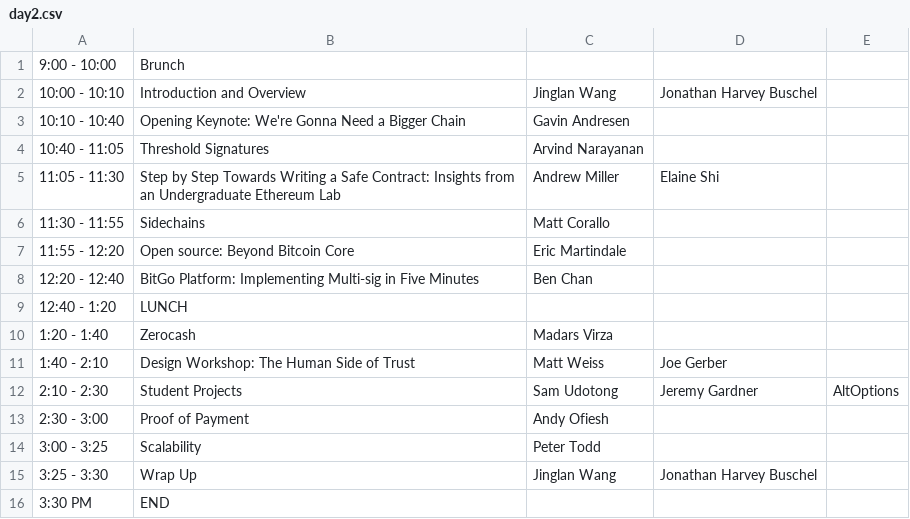
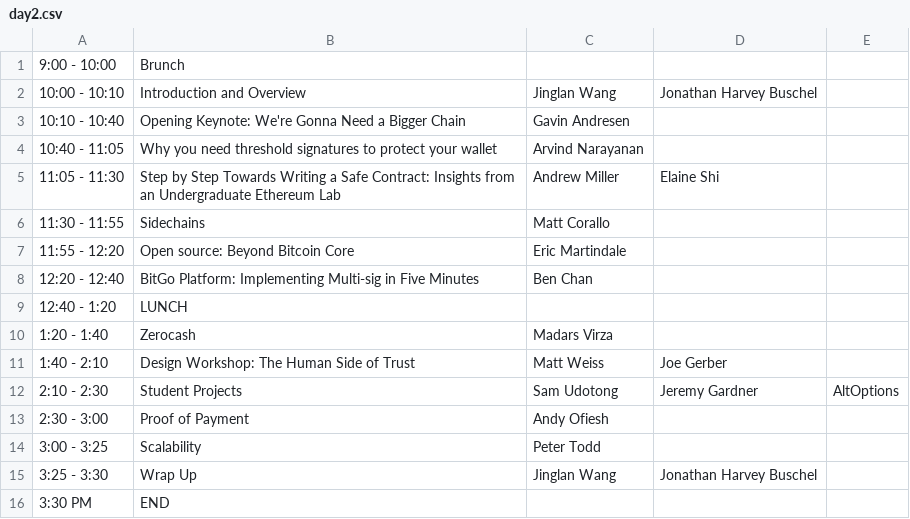
Before and after one commit to mitbtcclub/mitbtcexpo, a CSV file: source/day2.csv, drawn as a sheet.

```diff
--- a/source/day2.csv
+++ b/source/day2.csv
@@ -3,3 +3,3 @@
 10:10 - 10:40,Opening Keynote: We're Gonna Need a Bigger Chain,Gavin Andresen,,,
-10:40 - 11:05,Threshold Signatures,Arvind Narayanan,,,
+10:40 - 11:05, Why you need threshold signatures to protect your wallet,Arvind Narayanan,,,
 11:05 - 11:30,Step by Step Towards Writing a Safe Contract: Insights from an Undergraduate Ethereum Lab,Andrew Miller,Elaine Shi,,
```
Also changed, not shown: 1 other file.
